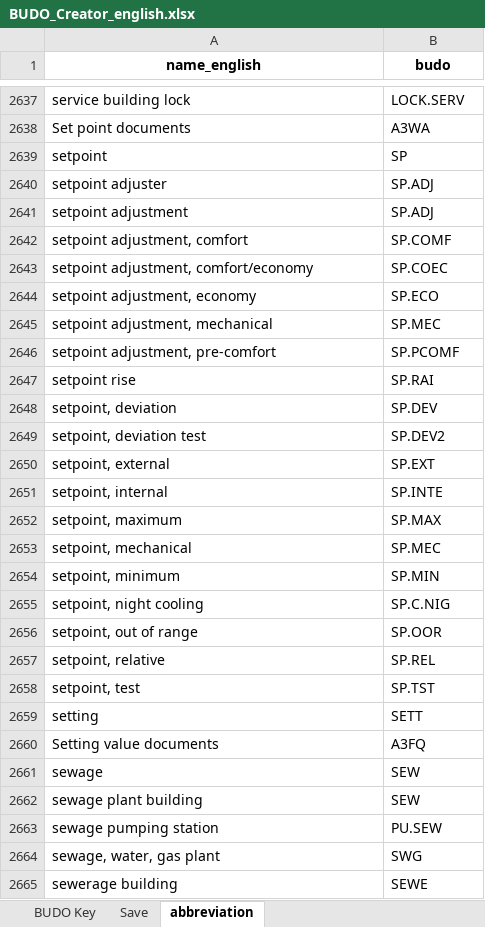
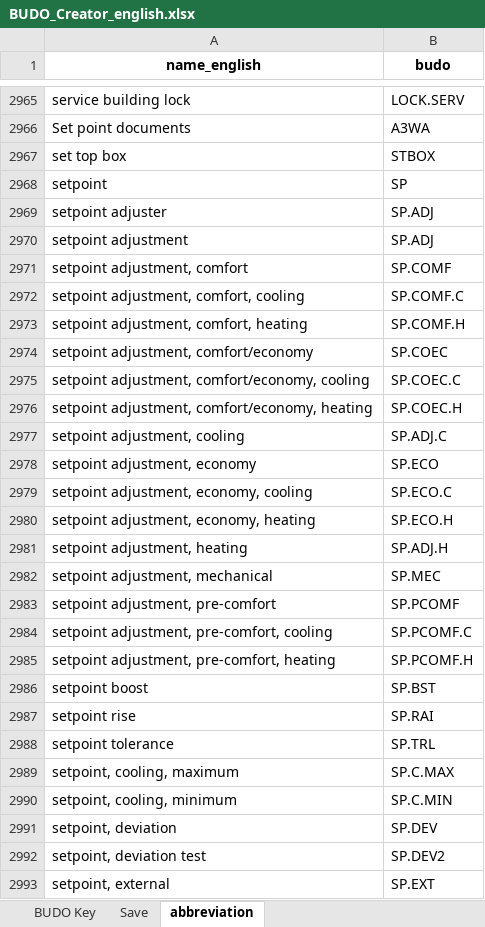
Before and after one commit to RWTH-EBC/BUDO, an Excel workbook: Excel-Table/BUDO_Creator_english.xlsx, sheet abbreviation, drawn as a sheet; only a part is shown, gaps mark what is left out; the shorter side is filled out with more unchanged rows; values as stored, in another font and other column widths than the file's, no borders; the diff covers the shown part only; the diff names each change by its address in the sheet, - before the commit and + after, or states it on an @@ line.

```diff
--- a/Excel-Table/BUDO_Creator_english.xlsx (sheet abbreviation)
+++ b/Excel-Table/BUDO_Creator_english.xlsx (sheet abbreviation)
+row 2967: set top box | STBOX
+row 2972: setpoint adjustment, comfort, cooling | SP.COMF.C
+row 2973: setpoint adjustment, comfort, heating | SP.COMF.H
+row 2975: setpoint adjustment, comfort/economy, cooling | SP.COEC.C
+row 2976: setpoint adjustment, comfort/economy, heating | SP.COEC.H
+row 2977: setpoint adjustment, cooling | SP.ADJ.C
+row 2979: setpoint adjustment, economy, cooling | SP.ECO.C
+row 2980: setpoint adjustment, economy, heating | SP.ECO.H
+row 2981: setpoint adjustment, heating | SP.ADJ.H
+row 2984: setpoint adjustment, pre-comfort, cooling | SP.PCOMF.C
+row 2985: setpoint adjustment, pre-comfort, heating | SP.PCOMF.H
+row 2986: setpoint boost | SP.BST
+row 2988: setpoint tolerance | SP.TRL
+row 2989: setpoint, cooling, maximum | SP.C.MAX
+row 2990: setpoint, cooling, minimum | SP.C.MIN
```
Also changed, not shown: 415 added rows, 9 removed rows and 84 edited cells elsewhere in this sheet, Excel-Table/BUDO_Creator_german.xlsx.
